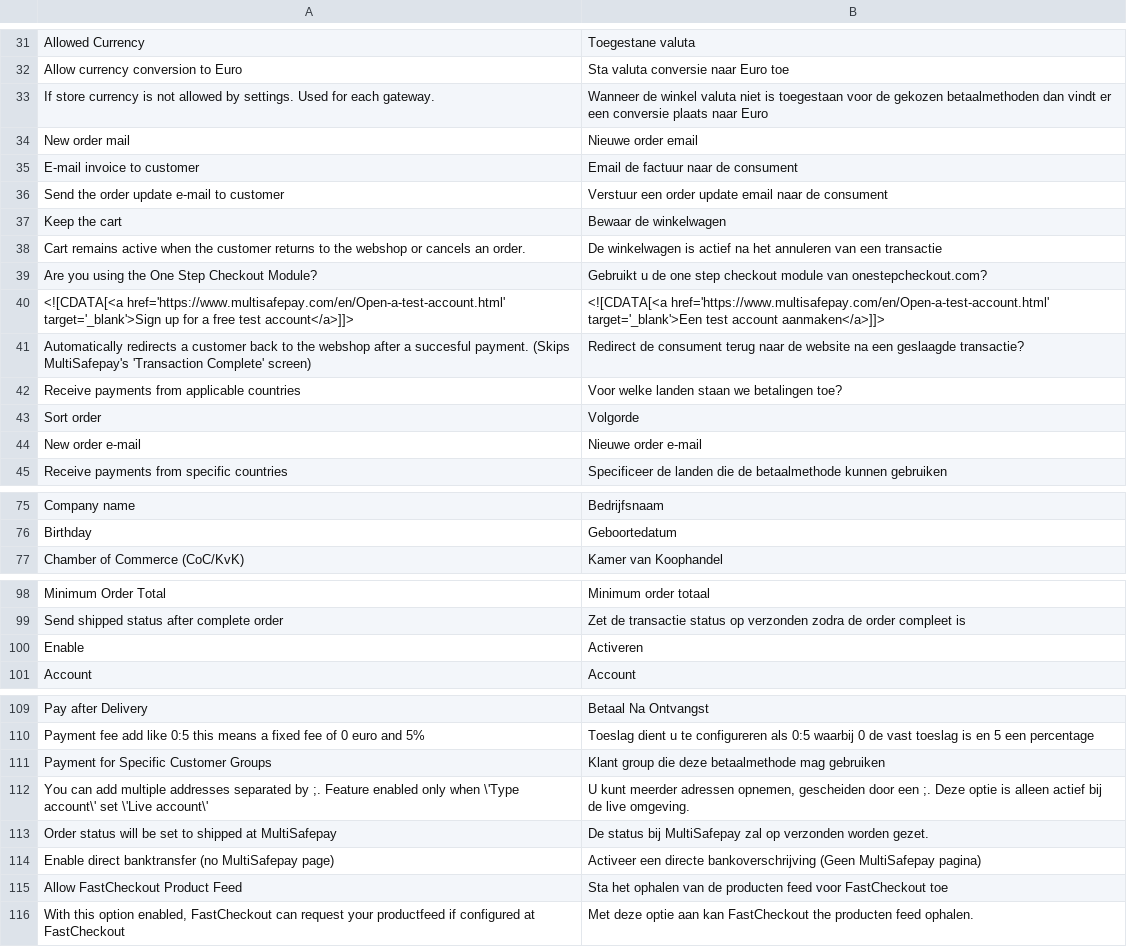
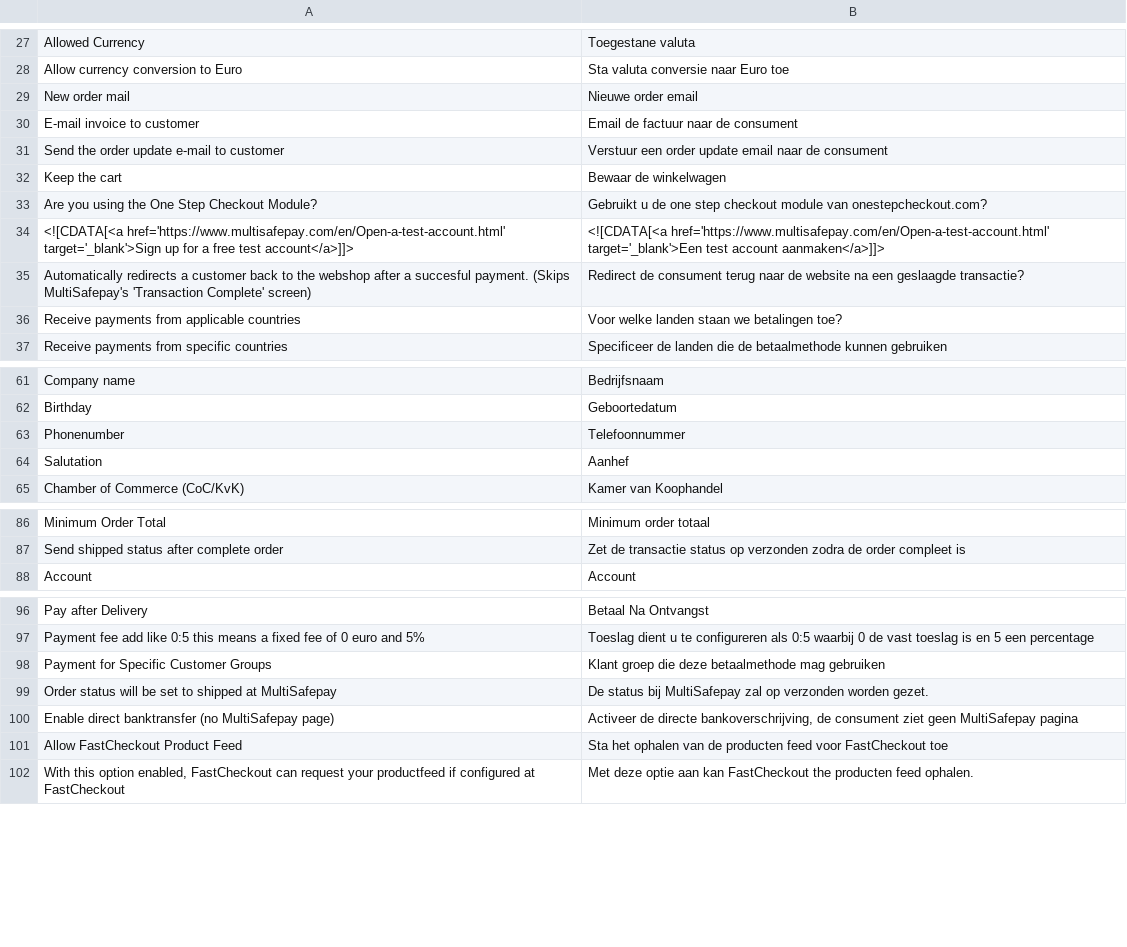
Before and after one commit to hans2103/Magento1Msp, a CSV file: app/locale/nl_NL/MultiSafepay_Msp.csv, drawn as a sheet; only a part is shown, gaps mark what is left out; the diff covers the shown part only.

```diff
--- a/app/locale/nl_NL/MultiSafepay_Msp.csv
+++ b/app/locale/nl_NL/MultiSafepay_Msp.csv
@@ -32,3 +28,2 @@
 "Allow currency conversion to Euro", "Sta valuta conversie naar Euro toe"
-"If store currency is not allowed by settings. Used for each gateway.", "Wanneer de winkel valuta niet is toegestaan voor de gekozen betaalmethoden dan vindt er een conversie plaats naar Euro"
 "New order mail", "Nieuwe order email"
@@ -37,3 +32,2 @@
 "Keep the cart", "Bewaar de winkelwagen"
-"Cart remains active when the customer returns to the webshop or cancels an order.", "De winkelwagen is actief na het annuleren van een transactie"
 "Are you using the One Step Checkout Module?", "Gebruikt u de one step checkout module van onestepcheckout.com?"
@@ -42,4 +36,2 @@
 "Receive payments from applicable countries", "Voor welke landen staan we betalingen toe?"
-"Sort order", "Volgorde"
-"New order e-mail", "Nieuwe order e-mail"
 "Receive payments from specific countries", "Specificeer de landen die de betaalmethode kunnen gebruiken"
@@ -76,2 +62,4 @@
 "Birthday", "Geboortedatum"
+"Phonenumber", "Telefoonnummer"
+"Salutation", "Aanhef"
 "Chamber of Commerce (CoC/KvK)", "Kamer van Koophandel"
@@ -99,3 +87,2 @@
 "Send shipped status after complete order", "Zet de transactie status op verzonden zodra de order compleet is"
-"Enable", "Activeren"
 "Account", "Account"
@@ -110,6 +97,5 @@
 "Payment fee add like 0:5   this means a fixed fee of 0 euro and 5%", "Toeslag dient u te configureren als 0:5 waarbij 0 de vast toeslag is en 5 een percentage"
-"Payment for Specific Customer Groups", "Klant group die deze betaalmethode mag gebruiken"
-"You can add multiple addresses separated by ;. Feature enabled only when \'Type account\' set \'Live account\'", "U kunt meerder adressen opnemen, gescheiden door een ;. Deze optie is alleen actief bij de live omgeving."
+"Payment for Specific Customer Groups", "Klant groep die deze betaalmethode mag gebruiken"
 "Order status will be set to shipped at MultiSafepay", "De status bij MultiSafepay zal op verzonden worden gezet."
-"Enable direct banktransfer (no MultiSafepay page)", "Activeer een directe bankoverschrijving (Geen MultiSafepay pagina)"
+"Enable direct banktransfer (no MultiSafepay page)", "Activeer de directe bankoverschrijving, de consument ziet geen MultiSafepay pagina"
 "Allow FastCheckout Product Feed", "Sta het ophalen van de producten feed voor FastCheckout toe"
```
Also changed, not shown: 1 added row, 10 removed rows and 4 edited cells elsewhere in this file, 5 other files.
